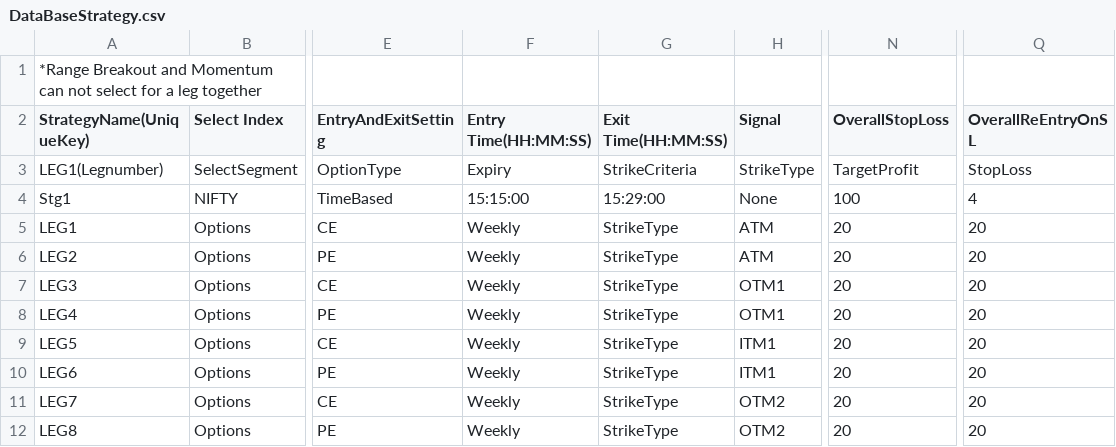
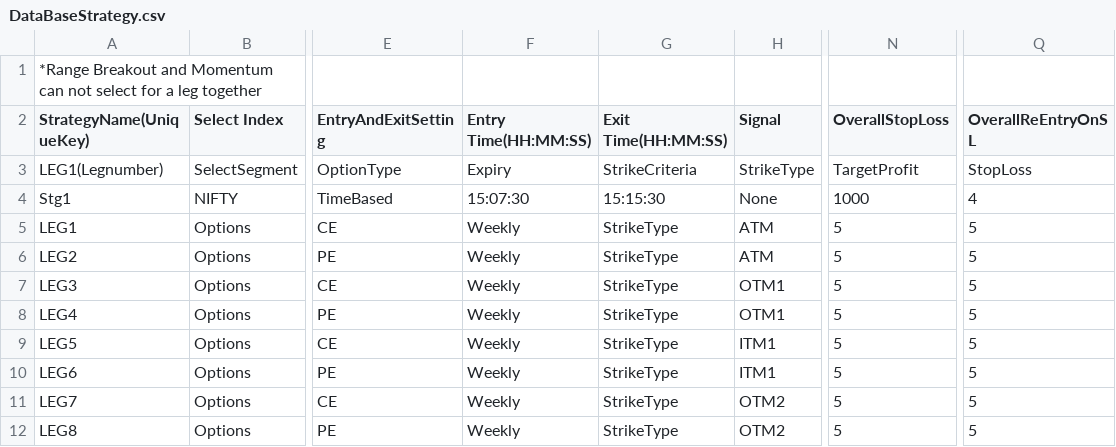
Before and after one commit to VishwaIKM/AlgoTerminal_Solution, a CSV file: UnitTest_Resources/DataBaseStrategy.csv, drawn as a sheet; only a part is shown, gaps mark what is left out; the diff names each change by its address in the sheet, - before the commit and + after, or states it on an @@ line.

```diff
--- a/UnitTest_Resources/DataBaseStrategy.csv
+++ b/UnitTest_Resources/DataBaseStrategy.csv
-F4 (Entry Time(HH:MM:SS)): 15:15:00
+F4 (Entry Time(HH:MM:SS)): 15:07:30
-G4 (Exit Time(HH:MM:SS)): 15:29:00
+G4 (Exit Time(HH:MM:SS)): 15:15:30
-N4 (OverallStopLoss): 100
+N4 (OverallStopLoss): 1000
-N5:N12 (OverallStopLoss): 20
+N5:N12 (OverallStopLoss): 5
-Q5:Q12 (OverallReEntryOnSL): 20
+Q5:Q12 (OverallReEntryOnSL): 5
```
Also changed, not shown: 7 other files.
